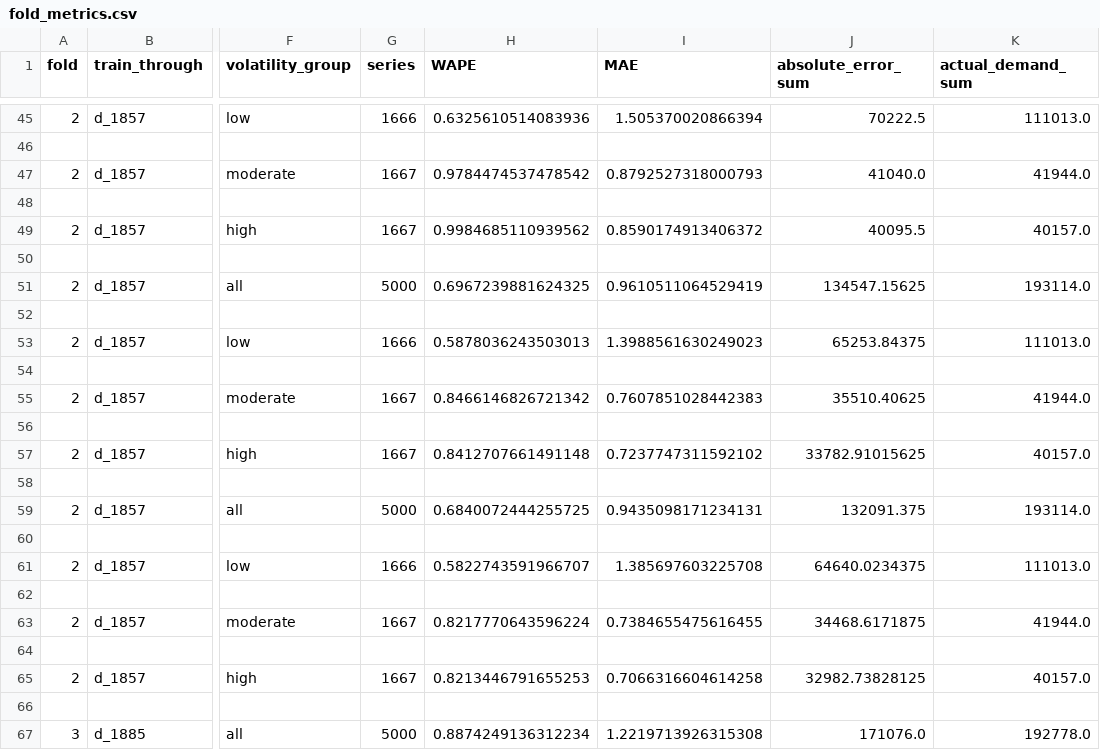
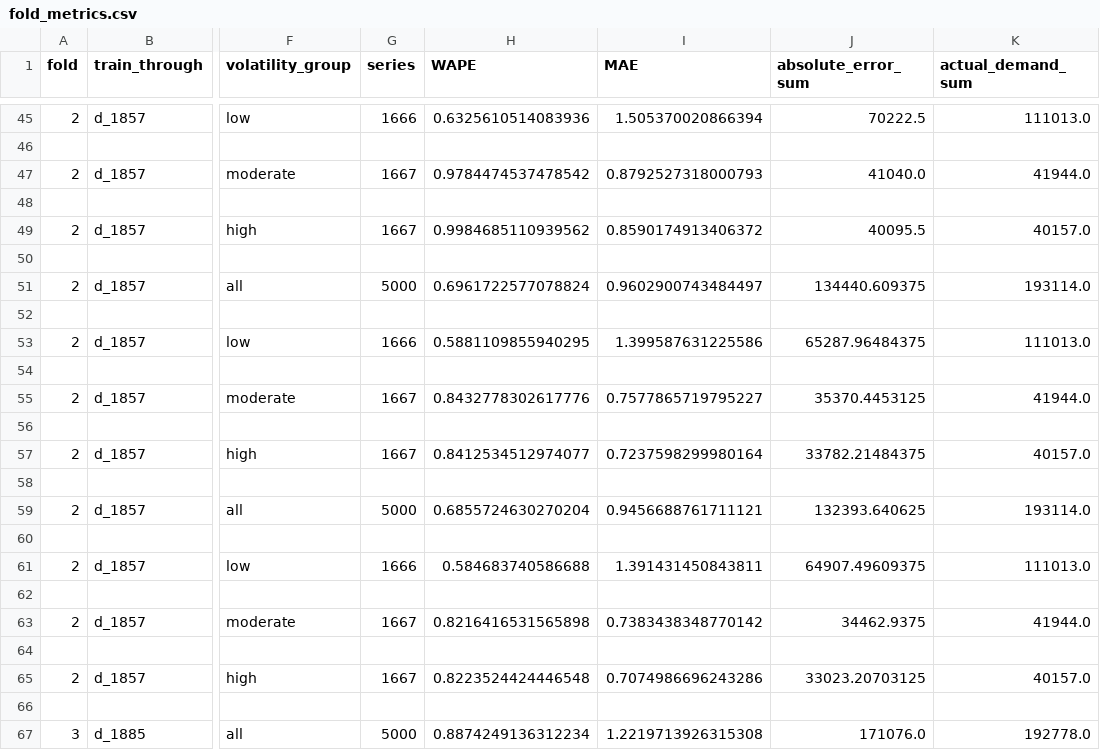
Before and after one commit to mukundi0/Retail-Demand-Forecasting-AI, a CSV file: reports/m5_5000_pilot/fold_metrics.csv, drawn as a sheet; only a part is shown, gaps mark what is left out; the diff covers the shown part only; the diff names each change by its address in the sheet, - before the commit and + after, or states it on an @@ line.

```diff
--- a/reports/m5_5000_pilot/fold_metrics.csv
+++ b/reports/m5_5000_pilot/fold_metrics.csv
-H51 (WAPE): 0.6967239881624325
+H51 (WAPE): 0.6961722577078824
-I51 (MAE): 0.9610511064529419
+I51 (MAE): 0.9602900743484497
-J51 (absolute_error_sum): 134547.15625
+J51 (absolute_error_sum): 134440.609375
-H53 (WAPE): 0.5878036243503013
+H53 (WAPE): 0.5881109855940295
-I53 (MAE): 1.3988561630249023
+I53 (MAE): 1.399587631225586
-J53 (absolute_error_sum): 65253.84375
+J53 (absolute_error_sum): 65287.96484375
-H55 (WAPE): 0.8466146826721342
+H55 (WAPE): 0.8432778302617776
-I55 (MAE): 0.7607851028442383
+I55 (MAE): 0.7577865719795227
-J55 (absolute_error_sum): 35510.40625
+J55 (absolute_error_sum): 35370.4453125
-H57 (WAPE): 0.8412707661491148
+H57 (WAPE): 0.8412534512974077
-I57 (MAE): 0.7237747311592102
+I57 (MAE): 0.7237598299980164
-J57 (absolute_error_sum): 33782.91015625
+J57 (absolute_error_sum): 33782.21484375
-H59 (WAPE): 0.6840072444255725
+H59 (WAPE): 0.6855724630270204
-I59 (MAE): 0.9435098171234131
+I59 (MAE): 0.9456688761711121
-J59 (absolute_error_sum): 132091.375
+J59 (absolute_error_sum): 132393.640625
-H61 (WAPE): 0.5822743591966707
+H61 (WAPE): 0.584683740586688
-I61 (MAE): 1.385697603225708
+I61 (MAE): 1.391431450843811
-J61 (absolute_error_sum): 64640.0234375
+J61 (absolute_error_sum): 64907.49609375
-H63 (WAPE): 0.8217770643596224
+H63 (WAPE): 0.8216416531565898
-I63 (MAE): 0.7384655475616455
+I63 (MAE): 0.7383438348770142
-J63 (absolute_error_sum): 34468.6171875
+J63 (absolute_error_sum): 34462.9375
-H65 (WAPE): 0.8213446791655253
+H65 (WAPE): 0.8223524424446548
-I65 (MAE): 0.7066316604614258
+I65 (MAE): 0.7074986696243286
-J65 (absolute_error_sum): 32982.73828125
+J65 (absolute_error_sum): 33023.20703125
```
Also changed, not shown: 48 edited cells elsewhere in this file.
